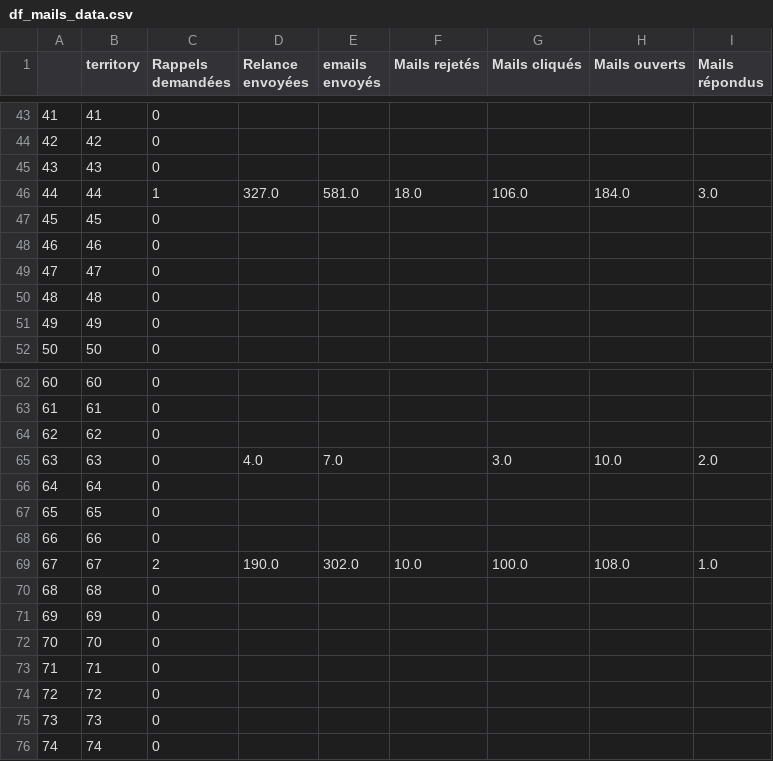
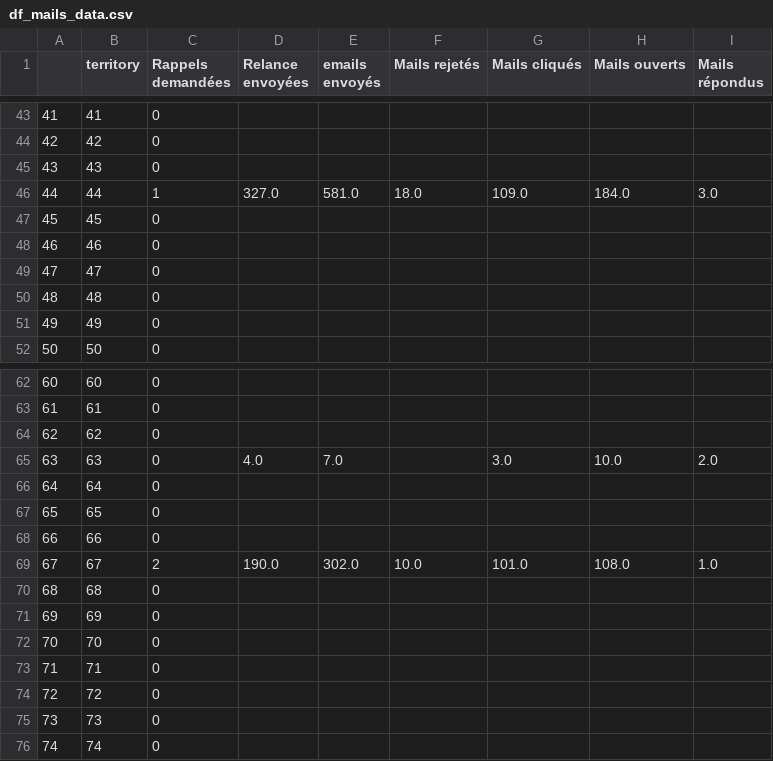
Before and after one commit to Antoine-Carre/maj_hiver_soliguide, a CSV file: pilotage màj hiver 2021/df_mails_data.csv, drawn as a sheet; only a part is shown, gaps mark what is left out; the diff covers the shown part only.

```diff
--- a/pilotage màj hiver 2021/df_mails_data.csv
+++ b/pilotage màj hiver 2021/df_mails_data.csv
@@ -45,3 +45,3 @@
 43,43,0,,,,,,
-44,44,1,327.0,581.0,18.0,106.0,184.0,3.0
+44,44,1,327.0,581.0,18.0,109.0,184.0,3.0
 45,45,0,,,,,,
@@ -68,3 +68,3 @@
 66,66,0,,,,,,
-67,67,2,190.0,302.0,10.0,100.0,108.0,1.0
+67,67,2,190.0,302.0,10.0,101.0,108.0,1.0
 68,68,0,,,,,,
```
Also changed, not shown: 16 edited cells elsewhere in this file, pilotage màj hiver 2021/df_cpte_pro_data.csv, pilotage màj hiver 2021/df_cpte_pro_valide_data.csv, 3 other files.
